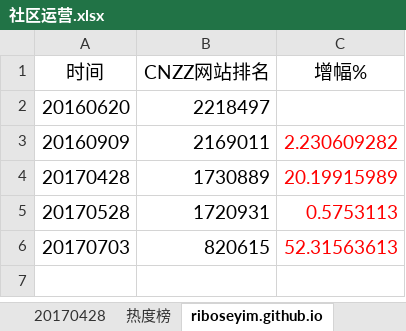
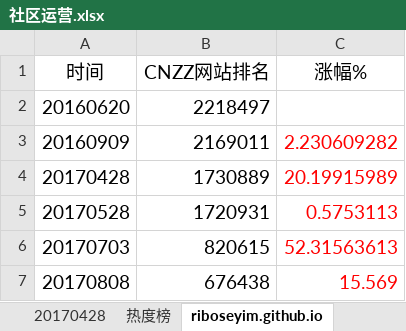
Before and after one commit to riboseyim/ebook-roadofwriter, an Excel workbook: 社区运营.xlsx, sheet riboseyim.github.io, drawn as a sheet; values as stored, in another font and other column widths than the file's, no borders; the diff names each change by its address in the sheet, - before the commit and + after, or states it on an @@ line.

```diff
--- a/社区运营.xlsx (sheet riboseyim.github.io)
+++ b/社区运营.xlsx (sheet riboseyim.github.io)
-C1: 增幅%
+C1: 涨幅%
+row 7: 20170808 | 676438 | 15.569
```
Also changed, not shown: sheet 20170428, 2 other files.
